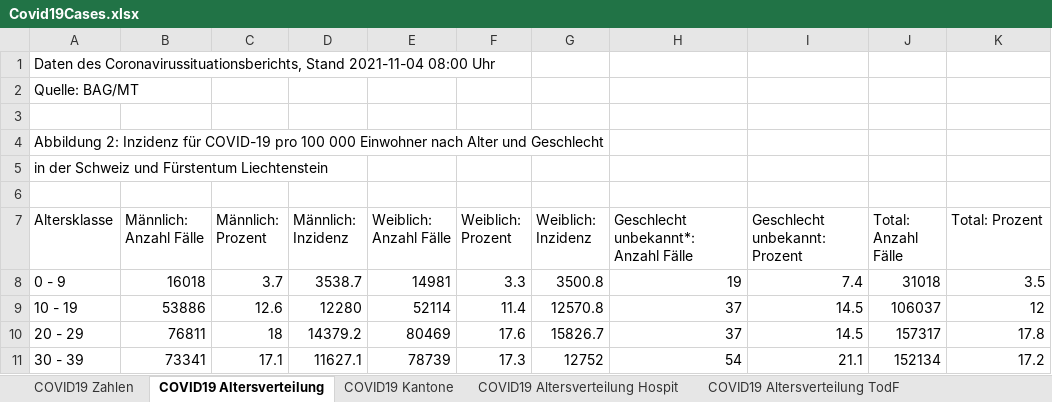
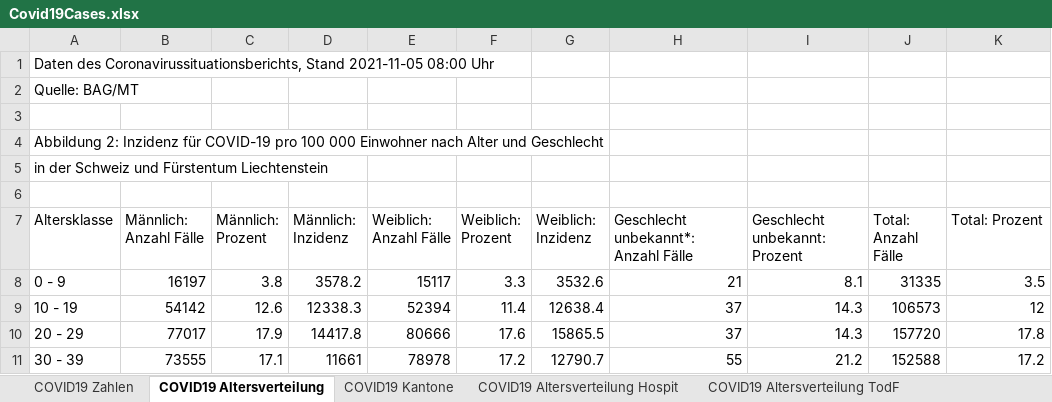
Before and after one commit to dankaufmann/f-curve, an Excel workbook: Data/Covid19Cases.xlsx, sheet COVID19 Altersverteilung, drawn as a sheet; only a part is shown; values as stored, in another font and other column widths than the file's, no borders; the diff covers the shown part only; the diff names each change by its address in the sheet, - before the commit and + after, or states it on an @@ line.

```diff
--- a/Data/Covid19Cases.xlsx (sheet COVID19 Altersverteilung)
+++ b/Data/Covid19Cases.xlsx (sheet COVID19 Altersverteilung)
-A1 (Altersklasse): …Coronavirussituationsberichts, Stand 2021-11-04 08:00 Uhr
+A1 (Altersklasse): …Coronavirussituationsberichts, Stand 2021-11-05 08:00 Uhr
-B8 (Männlich: Anzahl Fälle): 16018
+B8 (Männlich: Anzahl Fälle): 16197
-C8 (Männlich: Prozent): 3.7
+C8 (Männlich: Prozent): 3.8
-D8 (Männlich: Inzidenz): 3538.7
+D8 (Männlich: Inzidenz): 3578.2
-E8 (Weiblich: Anzahl Fälle): 14981
+E8 (Weiblich: Anzahl Fälle): 15117
-G8 (Weiblich: Inzidenz): 3500.8
+G8 (Weiblich: Inzidenz): 3532.6
-H8: 19
+H8: 21
-I8 (Geschlecht unbekannt: Prozent): 7.4
+I8 (Geschlecht unbekannt: Prozent): 8.1
-J8 (Total: Anzahl Fälle): 31018
+J8 (Total: Anzahl Fälle): 31335
-B9 (Männlich: Anzahl Fälle): 53886
+B9 (Männlich: Anzahl Fälle): 54142
-D9 (Männlich: Inzidenz): 12280
+D9 (Männlich: Inzidenz): 12338.3
-E9 (Weiblich: Anzahl Fälle): 52114
+E9 (Weiblich: Anzahl Fälle): 52394
-G9 (Weiblich: Inzidenz): 12570.8
+G9 (Weiblich: Inzidenz): 12638.4
-I9:I10 (Geschlecht unbekannt: Prozent): 14.5
+I9:I10 (Geschlecht unbekannt: Prozent): 14.3
-J9 (Total: Anzahl Fälle): 106037
+J9 (Total: Anzahl Fälle): 106573
-B10 (Männlich: Anzahl Fälle): 76811
+B10 (Männlich: Anzahl Fälle): 77017
-C10 (Männlich: Prozent): 18
+C10 (Männlich: Prozent): 17.9
-D10 (Männlich: Inzidenz): 14379.2
+D10 (Männlich: Inzidenz): 14417.8
-E10 (Weiblich: Anzahl Fälle): 80469
+E10 (Weiblich: Anzahl Fälle): 80666
-G10 (Weiblich: Inzidenz): 15826.7
+G10 (Weiblich: Inzidenz): 15865.5
-J10 (Total: Anzahl Fälle): 157317
+J10 (Total: Anzahl Fälle): 157720
-B11 (Männlich: Anzahl Fälle): 73341
+B11 (Männlich: Anzahl Fälle): 73555
-D11 (Männlich: Inzidenz): 11627.1
+D11 (Männlich: Inzidenz): 11661
-E11 (Weiblich: Anzahl Fälle): 78739
+E11 (Weiblich: Anzahl Fälle): 78978
-F11 (Weiblich: Prozent): 17.3
+F11 (Weiblich: Prozent): 17.2
-G11 (Weiblich: Inzidenz): 12752
+G11 (Weiblich: Inzidenz): 12790.7
-H11: 54
+H11: 55
-I11 (Geschlecht unbekannt: Prozent): 21.1
+I11 (Geschlecht unbekannt: Prozent): 21.2
-J11 (Total: Anzahl Fälle): 152134
+J11 (Total: Anzahl Fälle): 152588
```
Also changed, not shown: 30 edited cells elsewhere in this sheet, sheet COVID19 Zahlen, sheet COVID19 Isolation Quarantäne, sheet COVID19 Kantone, sheet COVID19 Altersverteilung Hospit, sheet COVID19 Altersverteilung TodF, Data/Covid19CasesJH.xlsx, 43 other files.
